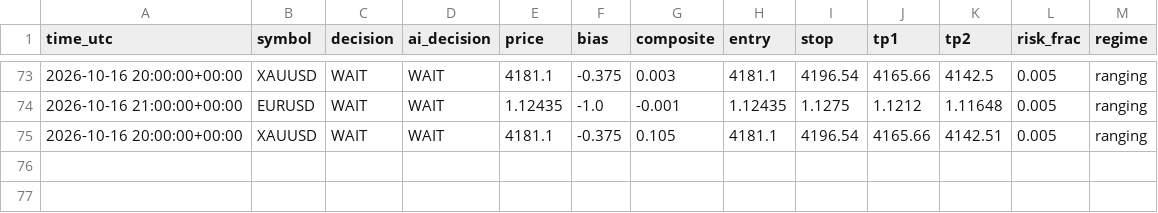
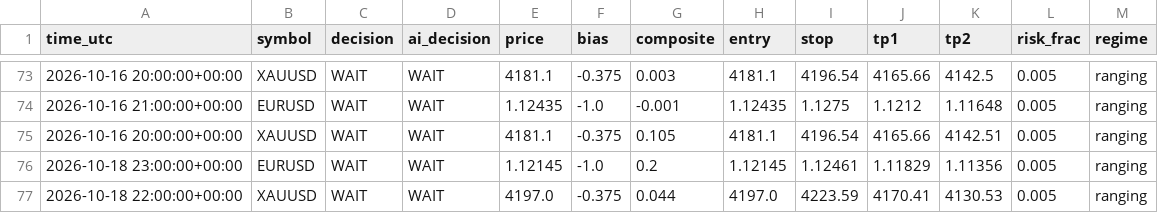
Before and after one commit to sobhansbp/Trade-, a CSV file: journal/signals.csv, drawn as a sheet; only a part is shown, gaps mark what is left out.

```diff
--- a/journal/signals.csv
+++ b/journal/signals.csv
@@ -75 +75,3 @@ time_utc,symbol,decision,ai_decision,price,bias,composite,entry,stop,tp1,tp2,ris
 2026-10-16 20:00:00+00:00,XAUUSD,WAIT,WAIT,4181.1,-0.375,0.105,4181.1,4196.54,4165.66,4142.51,0.005,ranging
+2026-10-18 23:00:00+00:00,EURUSD,WAIT,WAIT,1.12145,-1.0,0.2,1.12145,1.12461,1.11829,1.11356,0.005,ranging
+2026-10-18 22:00:00+00:00,XAUUSD,WAIT,WAIT,4197.0,-0.375,0.044,4197.0,4223.59,4170.41,4130.53,0.005,ranging
```
Also changed, not shown: journal/paper_equity.csv, 2 other files.
